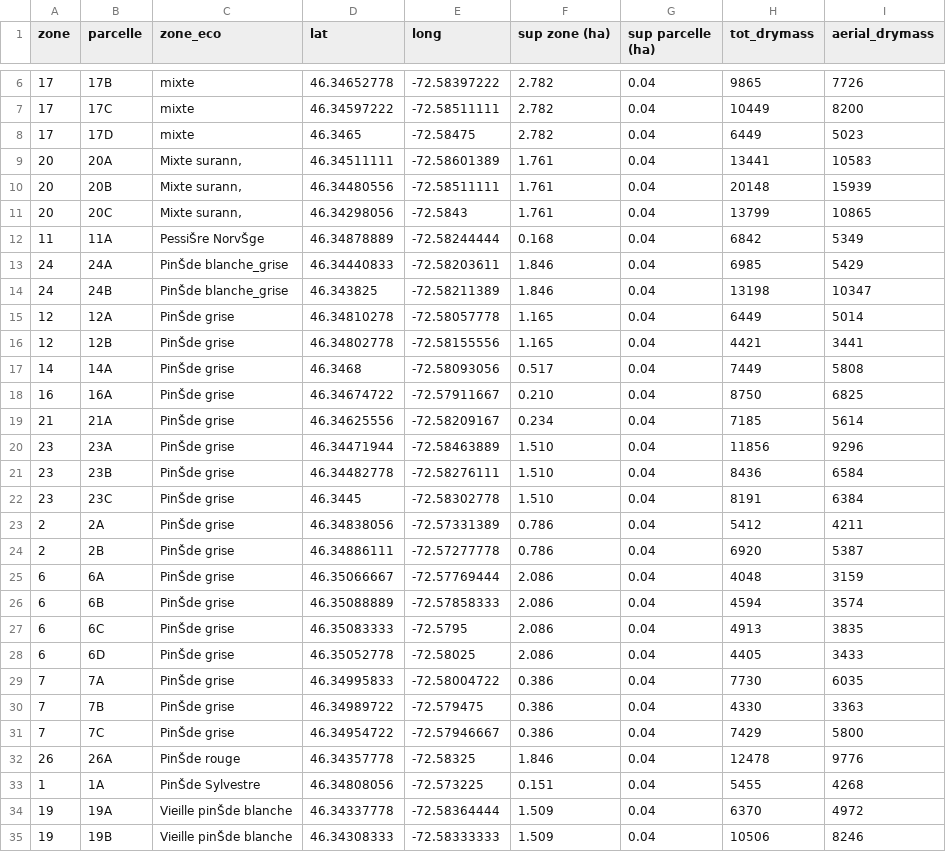
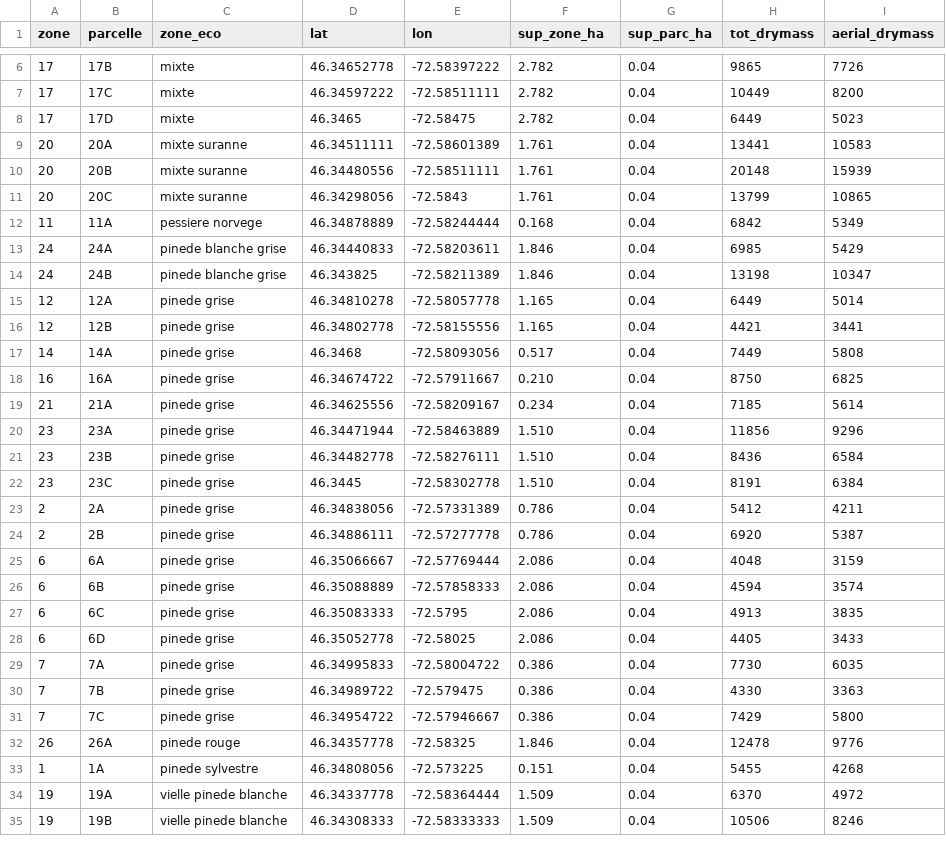
Before and after one commit to arthurdegrandpre/NumeriLab_RGIS, a CSV file: Data/csv/data_picom_HT.csv, drawn as a sheet; only a part is shown, gaps mark what is left out; the diff covers the shown part only; the diff names each change by its address in the sheet, - before the commit and + after, or states it on an @@ line.

```diff
--- a/Data/csv/data_picom_HT.csv
+++ b/Data/csv/data_picom_HT.csv
-E1: long
+E1: lon
-F1: sup zone (ha)
+F1: sup_zone_ha
-G1: sup parcelle (ha)
+G1: sup_parc_ha
-C9:C11 (zone_eco): Mixte surann‚
+C9:C11 (zone_eco): mixte suranne
-C12 (zone_eco): PessiŠre NorvŠge
+C12 (zone_eco): pessiere norvege
-C13:C14 (zone_eco): PinŠde blanche_grise
+C13:C14 (zone_eco): pinede blanche grise
-C15:C31 (zone_eco): PinŠde grise
+C15:C31 (zone_eco): pinede grise
-C32 (zone_eco): PinŠde rouge
+C32 (zone_eco): pinede rouge
-C33 (zone_eco): PinŠde Sylvestre
+C33 (zone_eco): pinede sylvestre
-C34:C35 (zone_eco): Vieille pinŠde blanche
+C34:C35 (zone_eco): vielle pinede blanche
```
Also changed, not shown: 4 edited cells elsewhere in this file, 1 other file.
